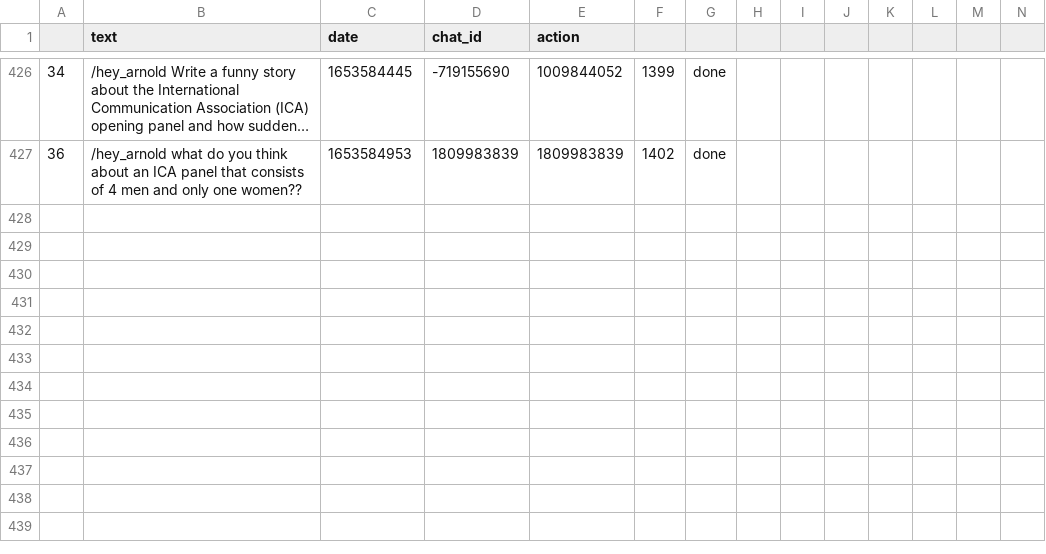
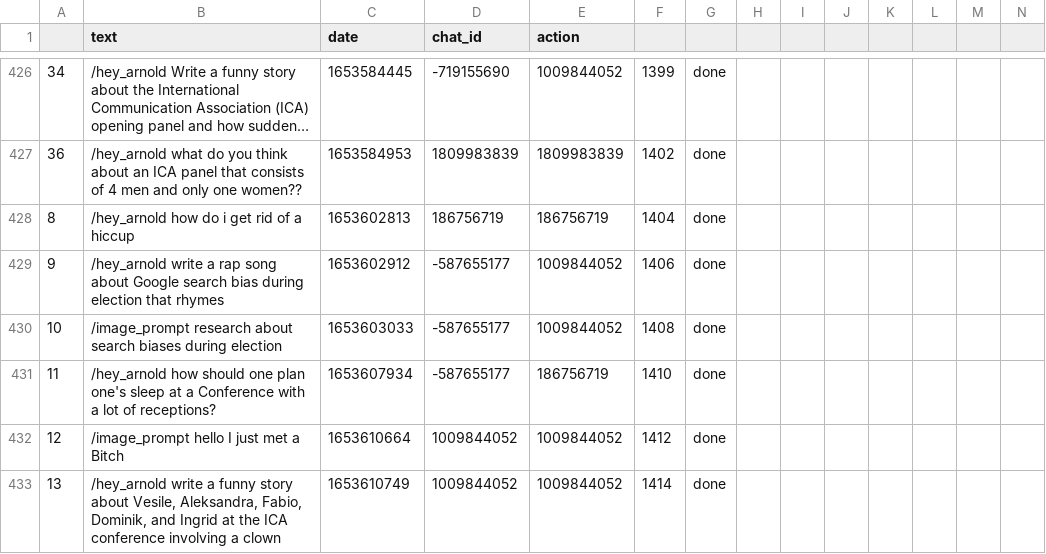
Before and after one commit to favstats/yougotthis, a CSV file: data/update_dat.csv, drawn as a sheet; only a part is shown, gaps mark what is left out; long unchanged cells end in …; the diff names each change by its address in the sheet, - before the commit and + after, or states it on an @@ line.

```diff
--- a/data/update_dat.csv
+++ b/data/update_dat.csv
+row 428: 8 | /hey_arnold how do i get rid of a hiccup | 1653602813 | 186756719 | 186756719 | 1404 | done
+row 429: 9 | /hey_arnold write a rap song about Google search bias during election that rhymes | 1653602912 | -587655177 | 1009844052 | 1406 | done
+row 430: 10 | /image_prompt research about search biases during election | 1653603033 | -587655177 | 1009844052 | 1408 | done
+row 431: 11 | /hey_arnold how should one plan one's sleep at a Conference with a lot of receptions? | 1653607934 | -587655177 | 186756719 | 1410 | done
+row 432: 12 | /image_prompt hello I just met a Bitch | 1653610664 | 1009844052 | 1009844052 | 1412 | done
+row 433: 13 | /hey_arnold write a funny story about Vesile, Aleksandra, Fabio, Dominik, and Ingrid at the ICA conference involving a clown | 1653610749 | 1009844052 | 1009844052 | 1414 | done
```
Also changed, not shown: 2 other files.
